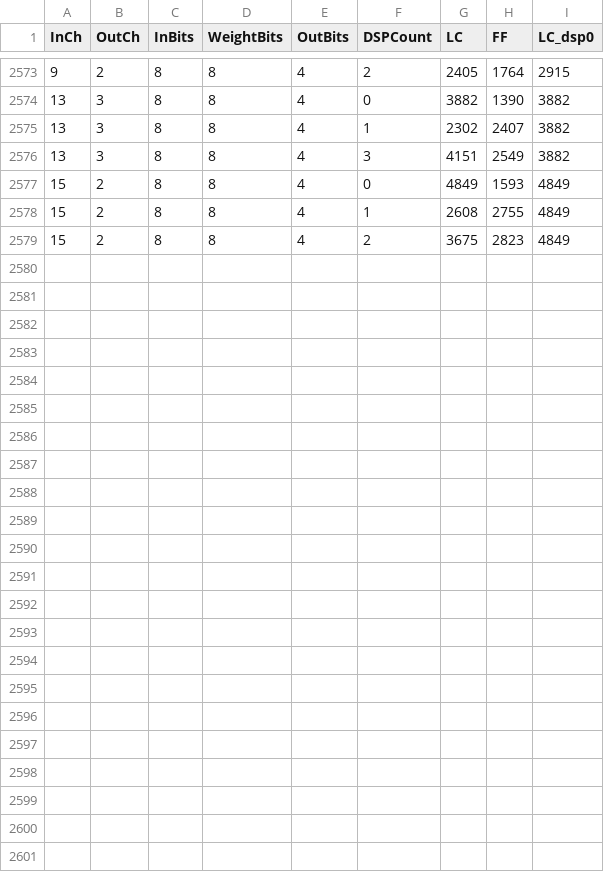
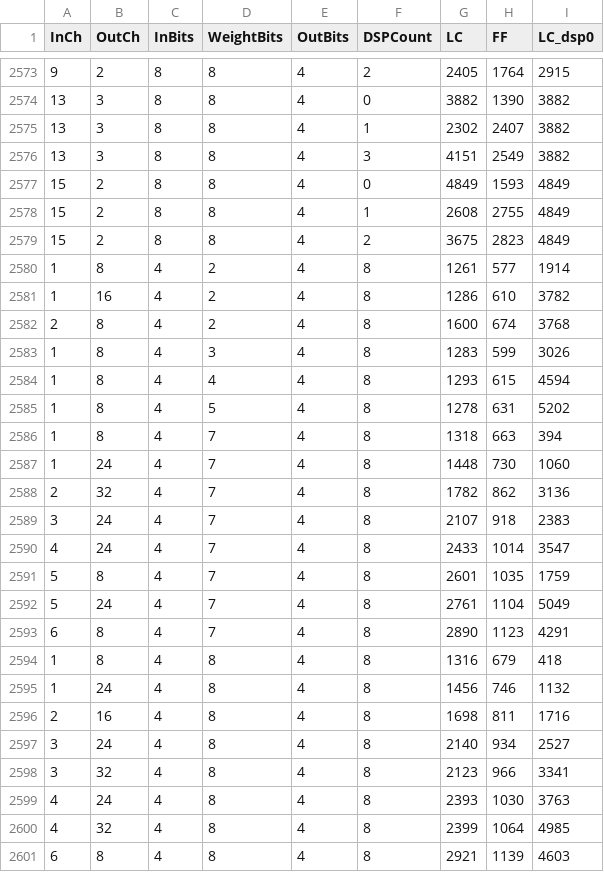
Before and after one commit to Brmanzo/esp-computer-vision, a CSV file: profiling/conv_layer/profiles/sweep_conv_dsp_1-8.csv, drawn as a sheet; only a part is shown, gaps mark what is left out; the diff names each change by its address in the sheet, - before the commit and + after, or states it on an @@ line.

Commit message:
Predicting a missing corner will dynamically sample and refit the profile

```diff
--- a/profiling/conv_layer/profiles/sweep_conv_dsp_1-8.csv
+++ b/profiling/conv_layer/profiles/sweep_conv_dsp_1-8.csv
+row 2580: 1 | 8 | 4 | 2 | 4 | 8 | 1261 | 577 | 1914
+row 2581: 1 | 16 | 4 | 2 | 4 | 8 | 1286 | 610 | 3782
+row 2582: 2 | 8 | 4 | 2 | 4 | 8 | 1600 | 674 | 3768
+row 2583: 1 | 8 | 4 | 3 | 4 | 8 | 1283 | 599 | 3026
+row 2584: 1 | 8 | 4 | 4 | 4 | 8 | 1293 | 615 | 4594
+row 2585: 1 | 8 | 4 | 5 | 4 | 8 | 1278 | 631 | 5202
+row 2586: 1 | 8 | 4 | 7 | 4 | 8 | 1318 | 663 | 394
+row 2587: 1 | 24 | 4 | 7 | 4 | 8 | 1448 | 730 | 1060
+row 2588: 2 | 32 | 4 | 7 | 4 | 8 | 1782 | 862 | 3136
+row 2589: 3 | 24 | 4 | 7 | 4 | 8 | 2107 | 918 | 2383
+row 2590: 4 | 24 | 4 | 7 | 4 | 8 | 2433 | 1014 | 3547
+row 2591: 5 | 8 | 4 | 7 | 4 | 8 | 2601 | 1035 | 1759
+row 2592: 5 | 24 | 4 | 7 | 4 | 8 | 2761 | 1104 | 5049
+row 2593: 6 | 8 | 4 | 7 | 4 | 8 | 2890 | 1123 | 4291
+row 2594: 1 | 8 | 4 | 8 | 4 | 8 | 1316 | 679 | 418
+row 2595: 1 | 24 | 4 | 8 | 4 | 8 | 1456 | 746 | 1132
+row 2596: 2 | 16 | 4 | 8 | 4 | 8 | 1698 | 811 | 1716
+row 2597: 3 | 24 | 4 | 8 | 4 | 8 | 2140 | 934 | 2527
+row 2598: 3 | 32 | 4 | 8 | 4 | 8 | 2123 | 966 | 3341
+row 2599: 4 | 24 | 4 | 8 | 4 | 8 | 2393 | 1030 | 3763
+row 2600: 4 | 32 | 4 | 8 | 4 | 8 | 2399 | 1064 | 4985
+row 2601: 6 | 8 | 4 | 8 | 4 | 8 | 2921 | 1139 | 4603
```
Also changed, not shown: profiling/conv_layer/profiles/profile_coeffs.csv, 3 other files.
